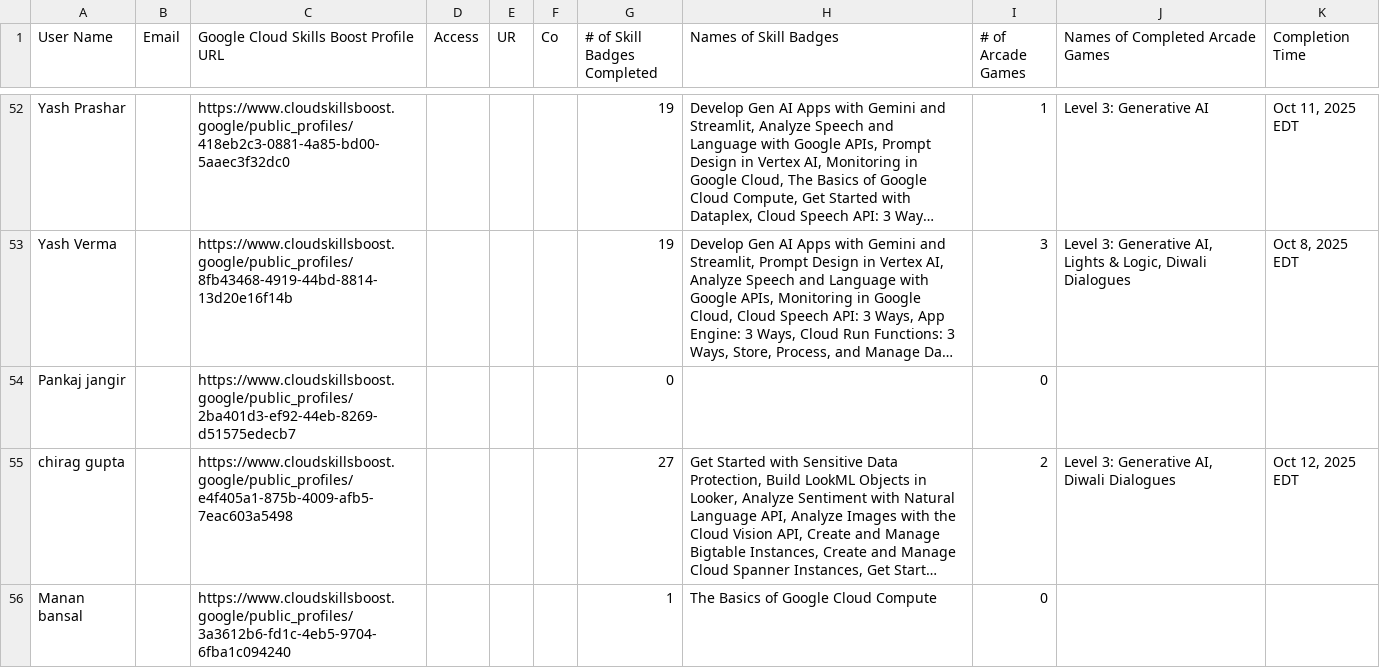
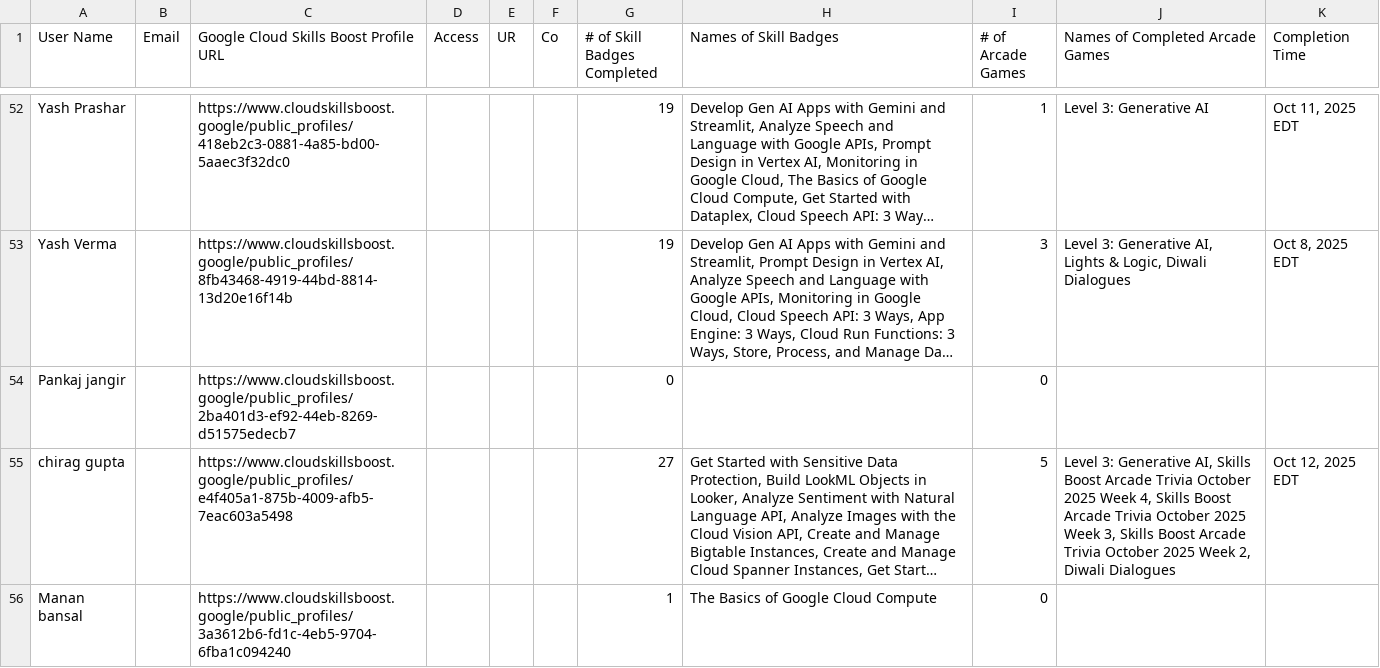
Before and after one commit to mohitsharmas97/leaderboard_gdg, a CSV file: progress_data.csv, drawn as a sheet; only a part is shown, gaps mark what is left out; long unchanged cells end in …; the diff covers the shown part only; the diff names each change by its address in the sheet, - before the commit and + after, or states it on an @@ line.

```diff
--- a/progress_data.csv
+++ b/progress_data.csv
-I55 (# of Arcade Games): 2
+I55 (# of Arcade Games): 5
-J55 (Names of Completed Arcade Games): …Generative AI, Diwali Dialogues
+J55 (Names of Completed Arcade Games): …Generative AI, Skills Boost Arcade Trivia October 2025 Week 4, Skills Boost Arcade Trivia October 2025 Week 3, Skills Boost Arcade Trivia October 2025 Week 2, Diwali Dialogues
```
Also changed, not shown: 1 removed row and 12 edited cells elsewhere in this file, google_cloud_badges_details.csv.
